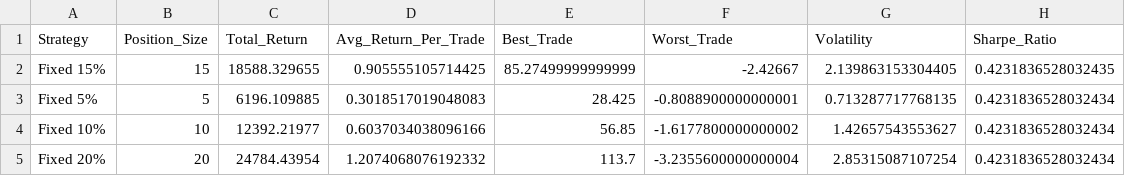
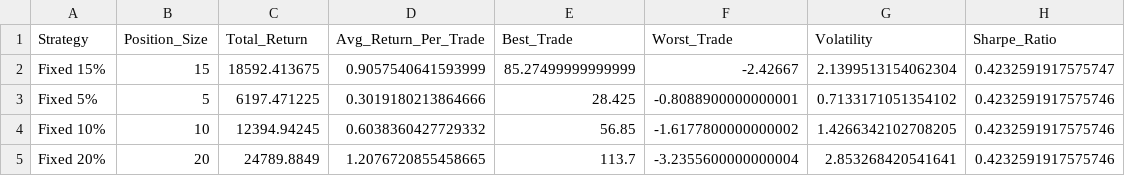
Before and after one commit to TeneikaAskew/stocks, a CSV file: earnings_options_analytics/outputs/csv_reports/risk_position_sizing.csv, drawn as a sheet.

```diff
--- a/earnings_options_analytics/outputs/csv_reports/risk_position_sizing.csv
+++ b/earnings_options_analytics/outputs/csv_reports/risk_position_sizing.csv
@@ -1,5 +1,5 @@
 Strategy,Position_Size,Total_Return,Avg_Return_Per_Trade,Best_Trade,Worst_Trade,Volatility,Sharpe_Ratio
-Fixed 15%,15,18588.329655,0.905555105714425,85.27499999999999,-2.42667,2.139863153304405,0.4231836528032435
-Fixed 5%,5,6196.109885,0.3018517019048083,28.425,-0.8088900000000001,0.713287717768135,0.4231836528032434
-Fixed 10%,10,12392.21977,0.6037034038096166,56.85,-1.6177800000000002,1.42657543553627,0.4231836528032434
-Fixed 20%,20,24784.43954,1.2074068076192332,113.7,-3.2355600000000004,2.85315087107254,0.4231836528032434
+Fixed 15%,15,18592.413675,0.9057540641593999,85.27499999999999,-2.42667,2.1399513154062304,0.4232591917575747
+Fixed 5%,5,6197.471225,0.3019180213864666,28.425,-0.8088900000000001,0.7133171051354102,0.4232591917575746
+Fixed 10%,10,12394.94245,0.6038360427729332,56.85,-1.6177800000000002,1.4266342102708205,0.4232591917575746
+Fixed 20%,20,24789.8849,1.2076720855458665,113.7,-3.2355600000000004,2.853268420541641,0.4232591917575746
```
Also changed, not shown: earnings_options_analytics/outputs/csv_reports/earnings_timing_entry_window.csv, earnings_options_analytics/outputs/csv_reports/earnings_timing_pre_vs_post.csv, 24 other files.
